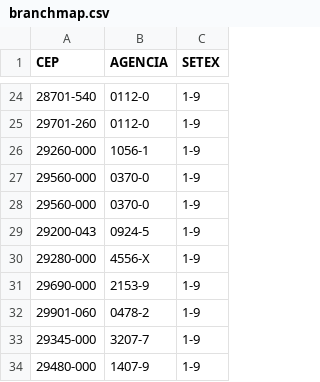
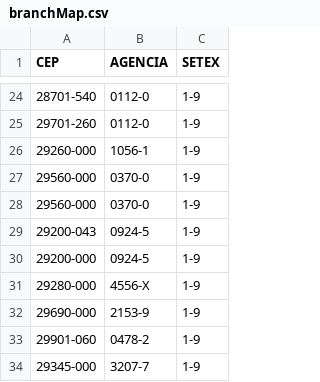
Before and after one commit to hacklabr/mapas-ES, a CSV file: compose/common/branchMap.csv (was compose/common/branchmap.csv), drawn as a sheet; only a part is shown, gaps mark what is left out; the shorter side is filled out with more unchanged rows.

```diff
--- a/compose/common/branchmap.csv
+++ b/compose/common/branchMap.csv
@@ -29,2 +29,3 @@ CEP,AGENCIA,SETEX
 29200-043,0924-5,1-9
+29200-000,0924-5,1-9
 29280-000,4556-X,1-9
```
Also changed, not shown: 1 other file.
